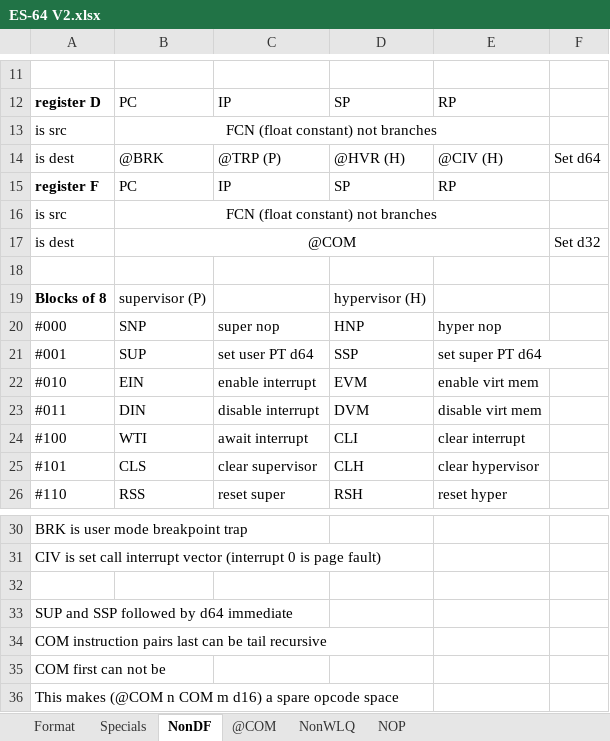
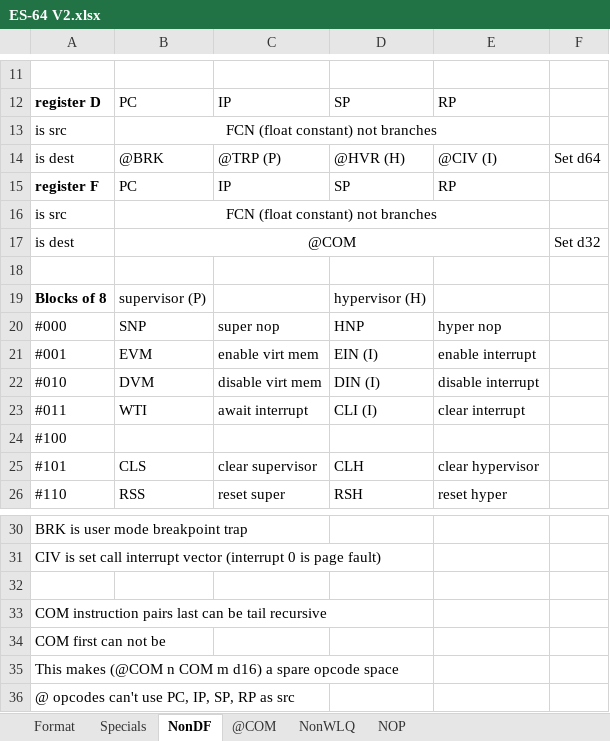
Before and after one commit to kringtech/ES-64, an Excel workbook: ES-64 V2.xlsx, sheet NonDF, drawn as a sheet; only a part is shown, gaps mark what is left out; the shorter side is filled out with more unchanged rows; values as stored, in another font and other column widths than the file's, no borders; charts and pictures not drawn; removed rows and columns are numbered as before the commit, all else as after; the diff names each change by its address in the sheet, - before the commit and + after, or states it on an @@ line.

```diff
--- a/ES-64 V2.xlsx (sheet NonDF)
+++ b/ES-64 V2.xlsx (sheet NonDF)
-E14: @CIV (H)
+E14: @CIV (I)
-row 21: #001 | SUP | set user PT d64 | SSP | set super PT d64
-row 22: #010 | EIN | enable interrupt | EVM | enable virt mem
-row 23: #011 | DIN | disable interrupt | DVM | disable virt mem
+row 21: #001 | EVM | enable virt mem | EIN (I) | enable interrupt
+row 22: #010 | DVM | disable virt mem | DIN (I) | disable interrupt
-A23: #100
+A23: #011
-D23: CLI
+D23: CLI (I)
+row 24: #100
-row 33: SUP and SSP followed by d64 immediate
```
Also changed, not shown: sheet NonWLQ, 1 other file.
